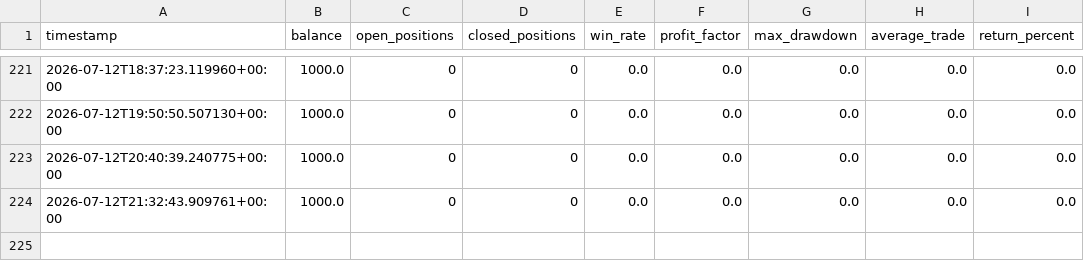
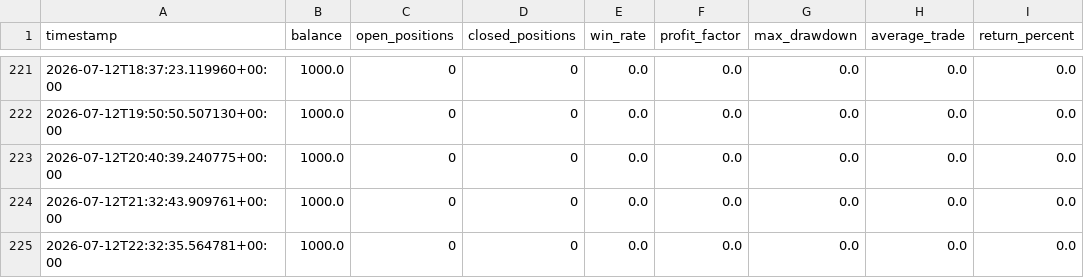
Before and after one commit to ZozoCodEx/crypto-signal-bot, a CSV file: crypto-signal-bot/portfolio_summary.csv, drawn as a sheet; only a part is shown, gaps mark what is left out; the diff names each change by its address in the sheet, - before the commit and + after, or states it on an @@ line.

```diff
--- a/crypto-signal-bot/portfolio_summary.csv
+++ b/crypto-signal-bot/portfolio_summary.csv
+row 225: 2026-07-12T22:32:35.564781+00:00 | 1000.0 | 0 | 0 | 0.0 | 0.0 | 0.0 | 0.0 | 0.0
```
Also changed, not shown: crypto-signal-bot/market_regime.csv, crypto-signal-bot/opportunities.csv, 7 other files.
